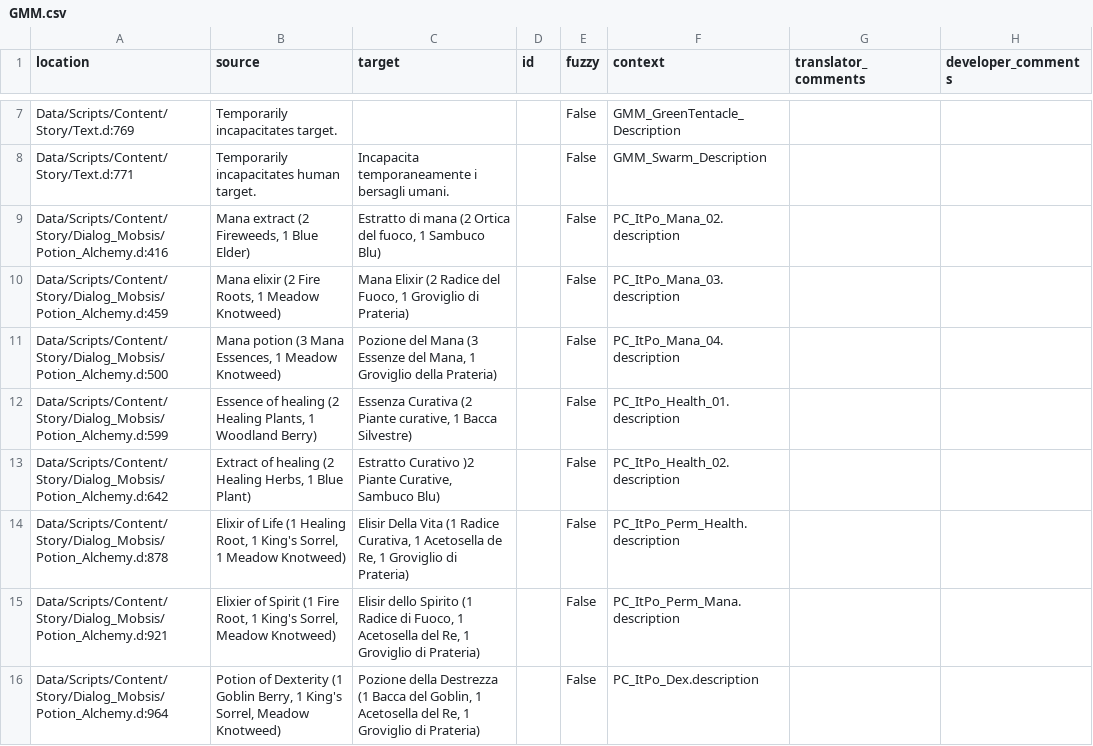
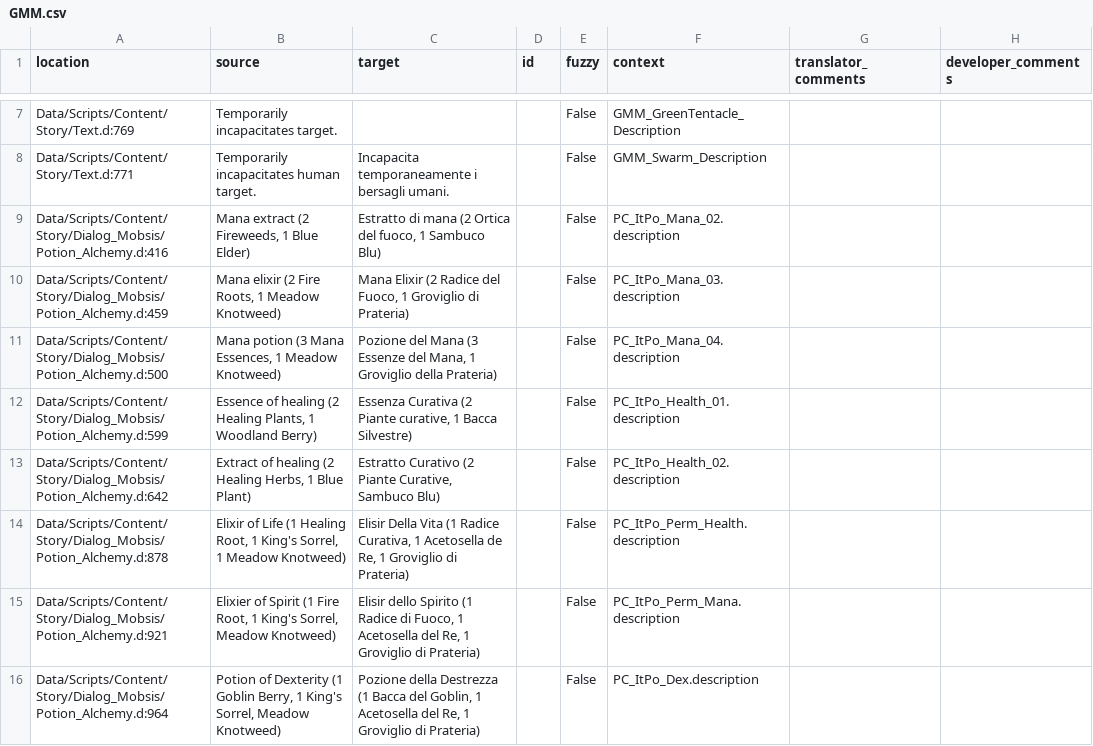
Before and after one commit to auronen/Generous-Magic-Mod_, a CSV file: .translations/it/GMM.csv, drawn as a sheet; only a part is shown, gaps mark what is left out.

Commit message:
Translated using Weblate (Italian)
Currently translated at 100.0% (36 of 36 strings)

Translation: Generous magic mod/Main module
Translate-URL: http://weblate.cokoliv.eu/projects/generous-magic-mod/main-module/it/

```diff
--- a/.translations/it/GMM.csv
+++ b/.translations/it/GMM.csv
@@ -12,3 +12,3 @@
 "Data/Scripts/Content/Story/Dialog_Mobsis/Potion_Alchemy.d:599","Essence of healing (2 Healing Plants, 1 Woodland Berry)","Essenza Curativa (2 Piante curative, 1 Bacca Silvestre)","","False","PC_ItPo_Health_01.description","",""
-"Data/Scripts/Content/Story/Dialog_Mobsis/Potion_Alchemy.d:642","Extract of healing (2 Healing Herbs, 1 Blue Plant)","Estratto Curativo )2 Piante Curative, Sambuco Blu)","","False","PC_ItPo_Health_02.description","",""
+"Data/Scripts/Content/Story/Dialog_Mobsis/Potion_Alchemy.d:642","Extract of healing (2 Healing Herbs, 1 Blue Plant)","Estratto Curativo (2 Piante Curative, Sambuco Blu)","","False","PC_ItPo_Health_02.description","",""
 "Data/Scripts/Content/Story/Dialog_Mobsis/Potion_Alchemy.d:878","Elixir of Life (1 Healing Root, 1 King's Sorrel, 1 Meadow Knotweed)","Elisir Della Vita (1 Radice Curativa, 1 Acetosella de Re, 1 Groviglio di Prateria)","","False","PC_ItPo_Perm_Health.description","",""
```
